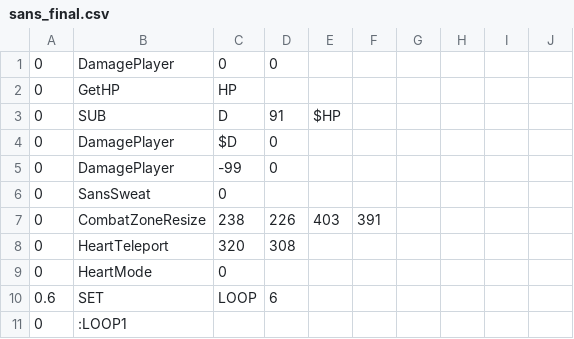
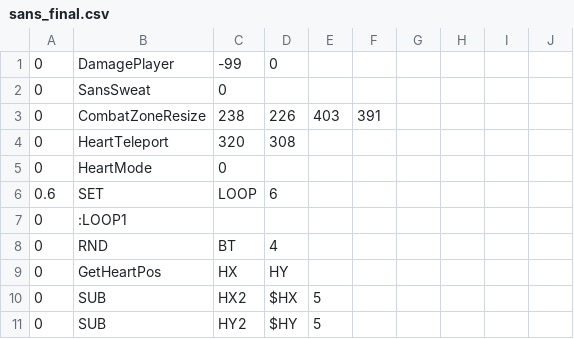
Before and after one commit to onemoso/hard-mode-sans-fight, a CSV file: sans_final.csv, drawn as a sheet; only a part is shown; the shorter side is filled out with more unchanged rows; the diff names each change by its address in the sheet, - before the commit and + after, or states it on an @@ line.

Commit message:
更新 sans_final.csv

```diff
--- a/sans_final.csv
+++ b/sans_final.csv
-row 1: 0 | DamagePlayer | 0 | 0
-row 2: 0 | GetHP | HP
-row 3: 0 | SUB | D | 91 | $HP
-row 4: 0 | DamagePlayer | $D | 0
```
